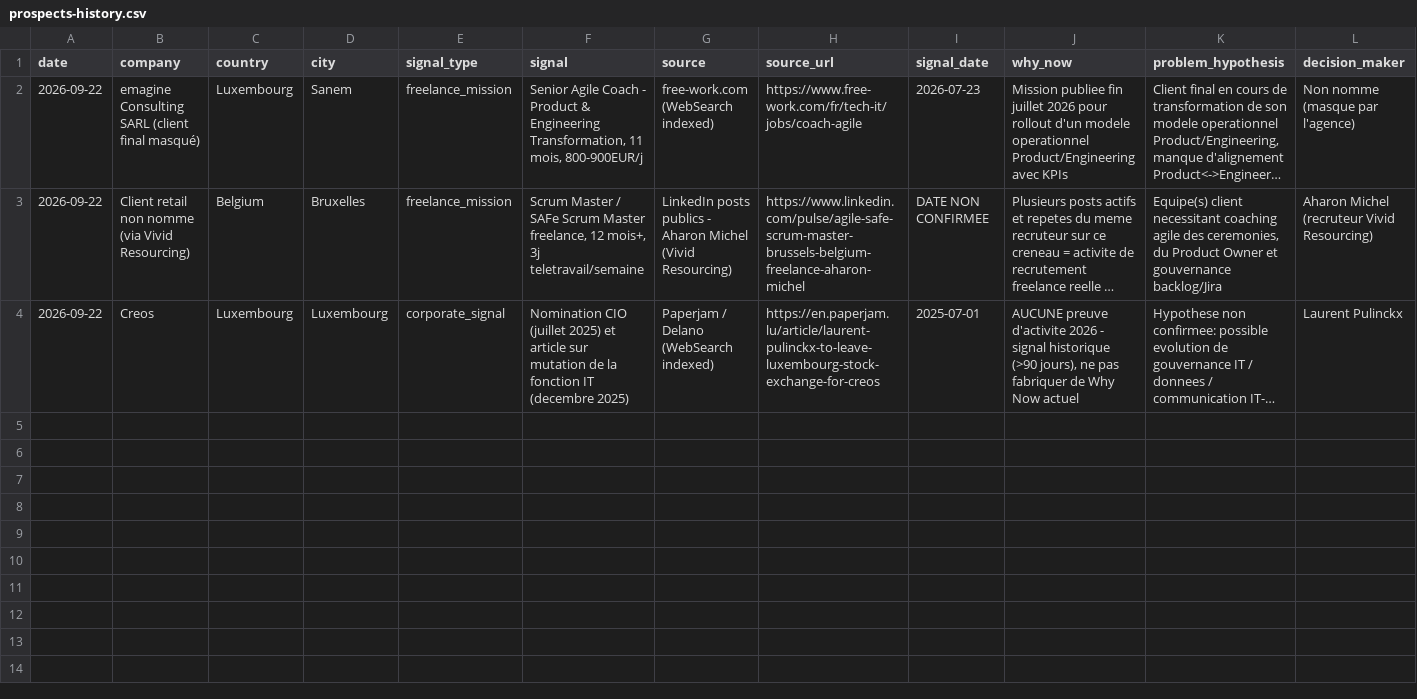
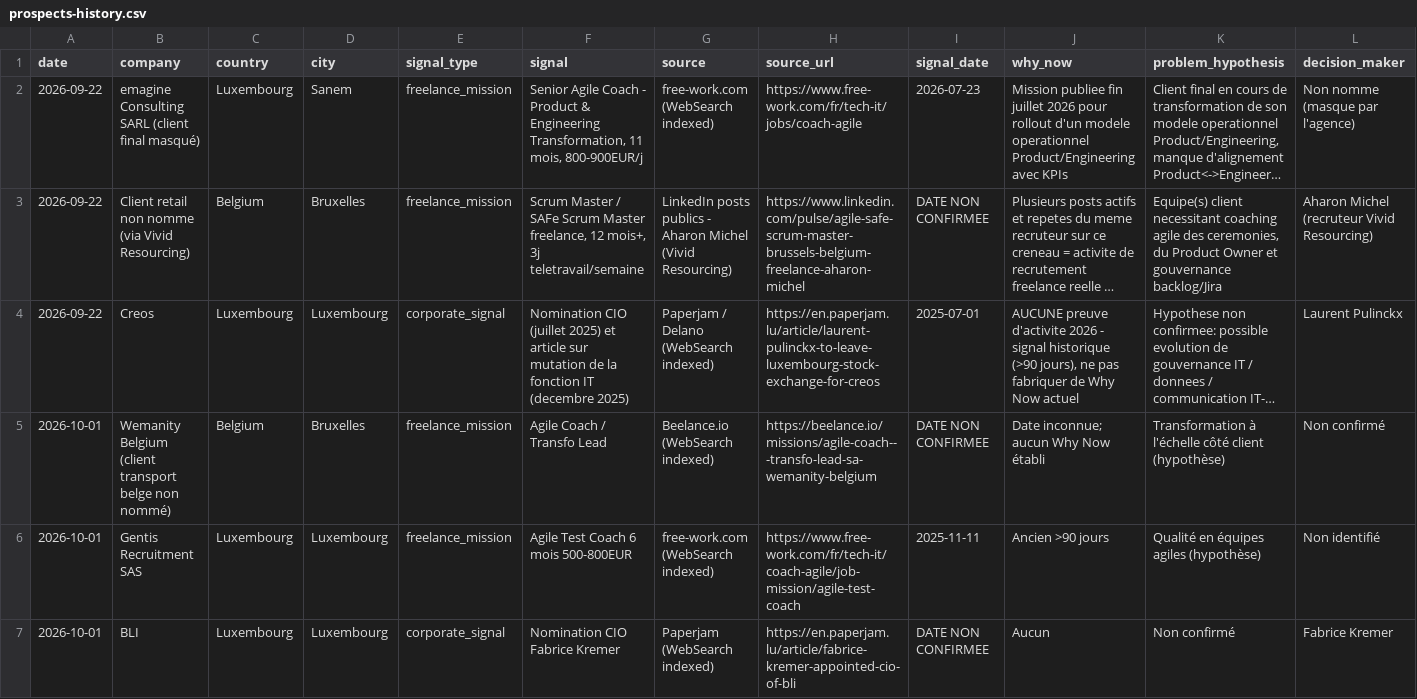
Before and after one commit to salimgomri/aigileBusinessHunter, a CSV file: prospects-history.csv, drawn as a sheet; only a part is shown; long unchanged cells end in …; rows hold the shown columns only; the diff names each change by its address in the sheet, - before the commit and + after, or states it on an @@ line.

```diff
--- a/prospects-history.csv
+++ b/prospects-history.csv
+row 5: 2026-10-01 | Wemanity Belgium (client transport belge non nommé) | Belgium | Bruxelles | freelance_mission | Agile Coach / Transfo Lead | Beelance.io (WebSearch indexed) | https://beelance.io/missions/agile-coach---transfo-lead-sa-wemanity-belgium | DATE NON CONFIRMEE | Date inconnue; aucun Why Now établi | Transformation à l'échelle côté client (hypothèse) | Non confirmé
+row 6: 2026-10-01 | Gentis Recruitment SAS | Luxembourg | Luxembourg | freelance_mission | Agile Test Coach 6 mois 500-800EUR | free-work.com (WebSearch indexed) | https://www.free-work.com/fr/tech-it/coach-agile/job-mission/agile-test-coach | 2025-11-11 | Ancien >90 jours | Qualité en équipes agiles (hypothèse) | Non identifié
+row 7: 2026-10-01 | BLI | Luxembourg | Luxembourg | corporate_signal | Nomination CIO Fabrice Kremer | Paperjam (WebSearch indexed) | https://en.paperjam.lu/article/fabrice-kremer-appointed-cio-of-bli | DATE NON CONFIRMEE | Aucun | Non confirmé | Fabrice Kremer
```
Also changed, not shown: 1 other file.
